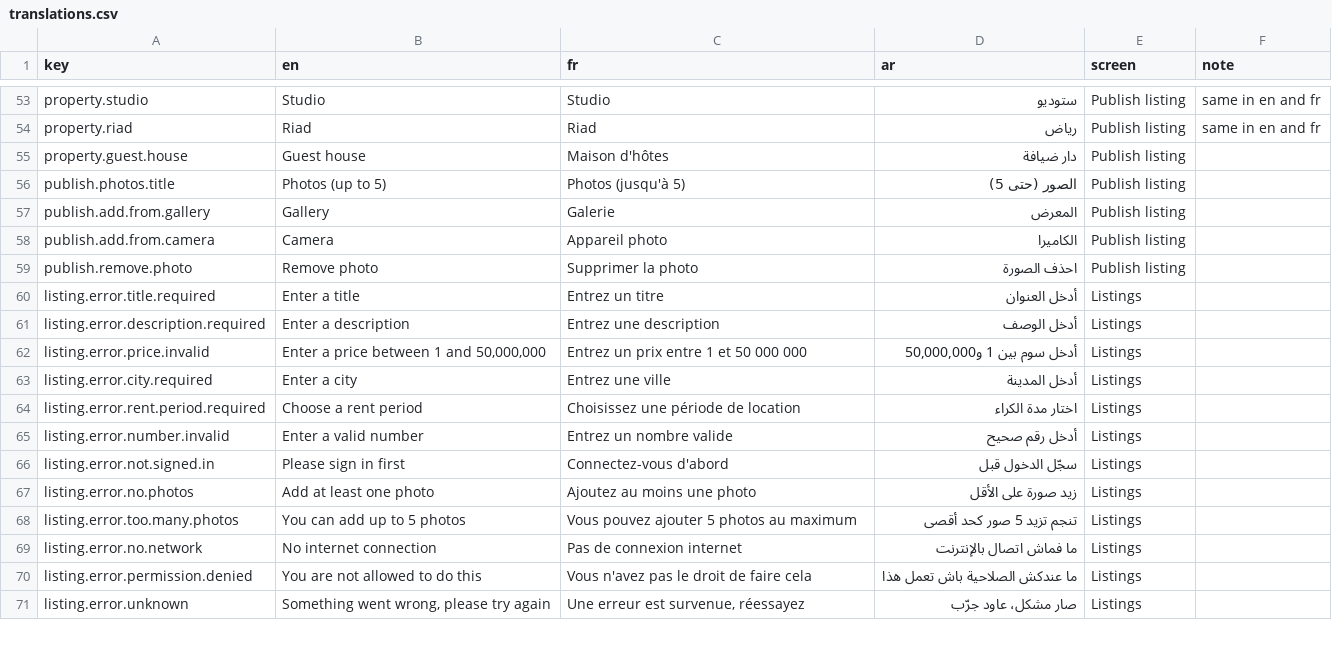
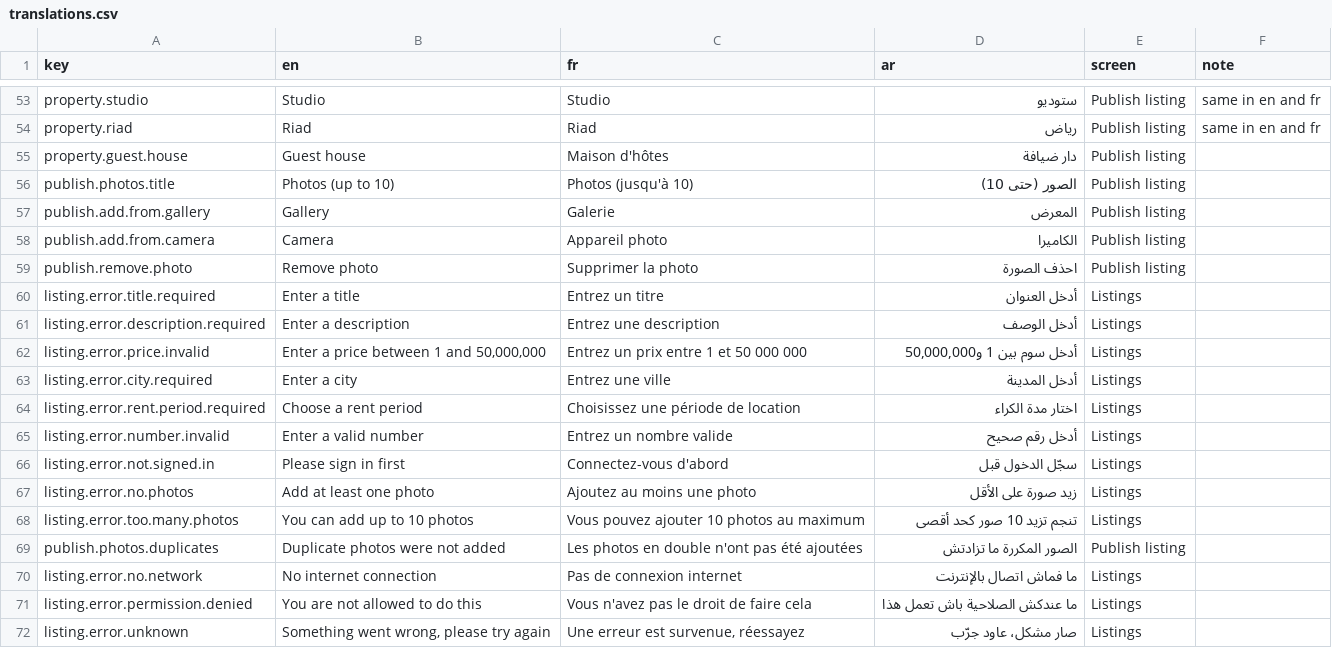
Before and after one commit to manar09-code/vesta, a CSV file: docs/translations.csv, drawn as a sheet; only a part is shown, gaps mark what is left out.

```diff
--- a/docs/translations.csv
+++ b/docs/translations.csv
@@ -55,3 +55,3 @@ property.riad,Riad,Riad,رياض,Publish listing,same in en and fr
 property.guest.house,Guest house,Maison d'hôtes,دار ضيافة,Publish listing,
-publish.photos.title,Photos (up to 5),Photos (jusqu'à 5),الصور (حتى 5),Publish listing,
+publish.photos.title,Photos (up to 10),Photos (jusqu'à 10),الصور (حتى 10),Publish listing,
 publish.add.from.gallery,Gallery,Galerie,المعرض,Publish listing,
@@ -67,3 +67,4 @@ listing.error.not.signed.in,Please sign in first,Connectez-vous d'abord,سجّل
 listing.error.no.photos,Add at least one photo,Ajoutez au moins une photo,زيد صورة على الأقل,Listings,
-listing.error.too.many.photos,You can add up to 5 photos,Vous pouvez ajouter 5 photos au maximum,تنجم تزيد 5 صور كحد أقصى,Listings,
+listing.error.too.many.photos,You can add up to 10 photos,Vous pouvez ajouter 10 photos au maximum,تنجم تزيد 10 صور كحد أقصى,Listings,
+publish.photos.duplicates,Duplicate photos were not added,Les photos en double n'ont pas été ajoutées,الصور المكررة ما تزادتش,Publish listing,
 listing.error.no.network,No internet connection,Pas de connexion internet,ما فماش اتصال بالإنترنت,Listings,
```
Also changed, not shown: 23 other files.
